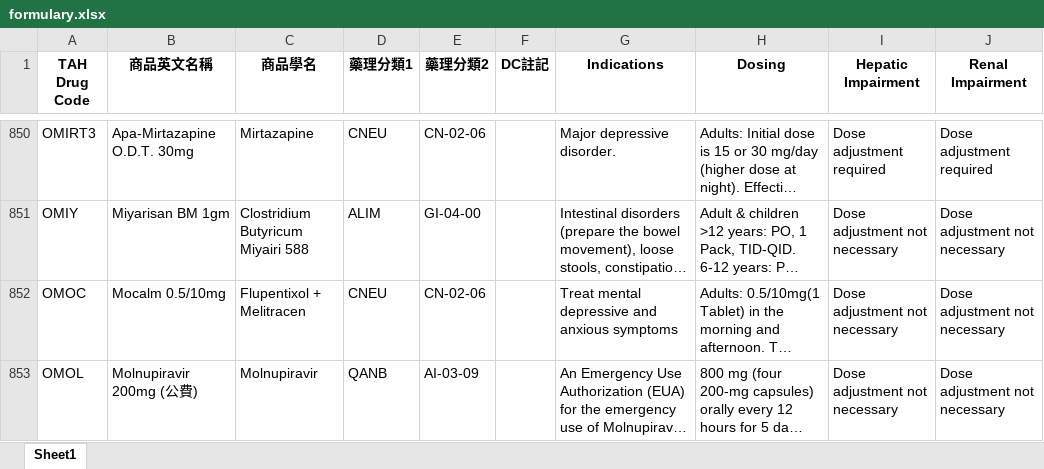
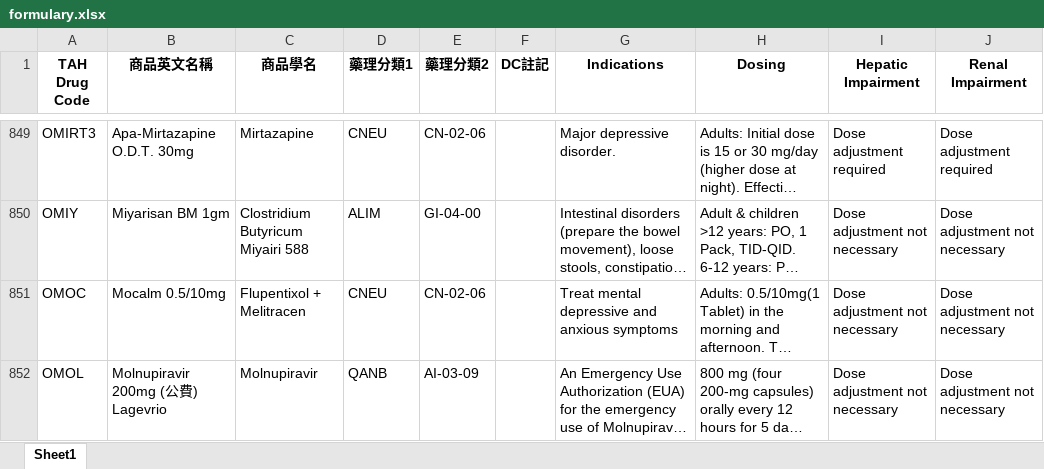
Before and after one commit to shin13/formulary-gitbook, an Excel workbook: formulary.xlsx, sheet Sheet1, drawn as a sheet; only a part is shown, gaps mark what is left out; long unchanged cells end in …; values as stored, in another font and other column widths than the file's, no borders; addresses are those after the commit; the diff covers the shown part only; the diff names each change by its address in the sheet, - before the commit and + after, or states it on an @@ line.

```diff
--- a/formulary.xlsx (sheet Sheet1)
+++ b/formulary.xlsx (sheet Sheet1)
-B852 (商品英文名稱): Molnupiravir 200mg (公費)
+B852 (商品英文名稱): Molnupiravir 200mg (公費) Lagevrio
```
Also changed, not shown: 4 added rows, 6 removed rows and 17 edited cells elsewhere in this sheet, check_links/summary_data.xlsx, formulary2.xlsx, 20 other files.
